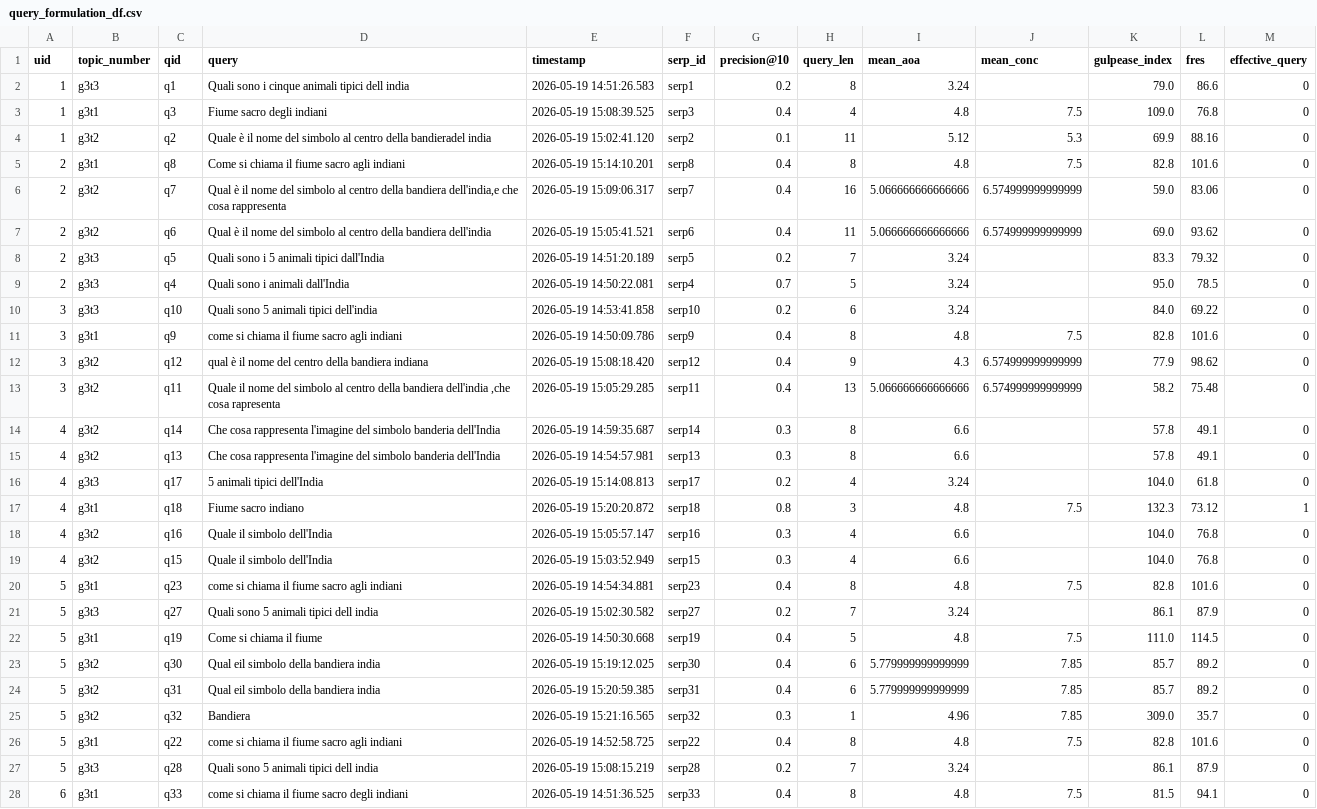
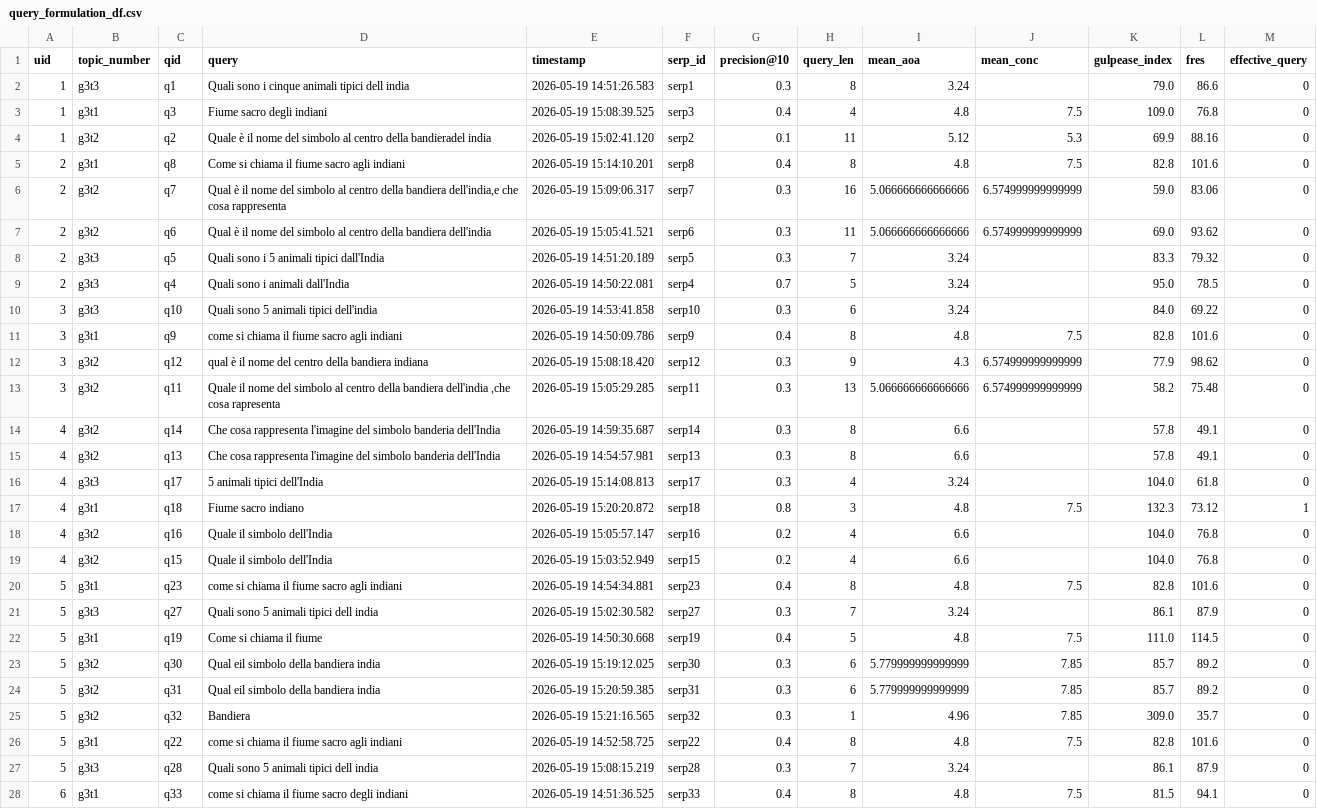
Before and after one commit to SOLandChildren/CHIIR27_LogAnalysis, a CSV file: Data/query_formulation_df.csv, drawn as a sheet; only a part is shown; the diff covers the shown part only.

```diff
--- a/Data/query_formulation_df.csv
+++ b/Data/query_formulation_df.csv
@@ -1,3 +1,3 @@
 uid,topic_number,qid,query,timestamp,serp_id,precision@10,query_len,mean_aoa,mean_conc,gulpease_index,fres,effective_query
-1,g3t3,q1,Quali sono i cinque animali tipici dell india,2026-05-19 14:51:26.583,serp1,0.2,8,3.24,,79.0,86.6,0
+1,g3t3,q1,Quali sono i cinque animali tipici dell india,2026-05-19 14:51:26.583,serp1,0.3,8,3.24,,79.0,86.6,0
 1,g3t1,q3,Fiume sacro degli indiani,2026-05-19 15:08:39.525,serp3,0.4,4,4.8,7.5,109.0,76.8,0
@@ -5,24 +5,24 @@ uid,topic_number,qid,query,timestamp,serp_id,precision@10,query_len,mean_aoa,mea
 2,g3t1,q8,Come si chiama il fiume sacro agli indiani,2026-05-19 15:14:10.201,serp8,0.4,8,4.8,7.5,82.8,101.6,0
-2,g3t2,q7,"Qual è il nome del simbolo al  centro della  bandiera dell'india,e che cosa rappresenta",2026-05-19 15:09:06.317,serp7,0.4,16,5.066666666666666,6.574999999999999,59.0,83.06,0
-2,g3t2,q6,Qual è il nome del simbolo al centro della bandiera dell'india,2026-05-19 15:05:41.521,serp6,0.4,11,5.066666666666666,6.574999999999999,69.0,93.62,0
-2,g3t3,q5,Quali sono i 5 animali tipici dall'India,2026-05-19 14:51:20.189,serp5,0.2,7,3.24,,83.3,79.32,0
+2,g3t2,q7,"Qual è il nome del simbolo al  centro della  bandiera dell'india,e che cosa rappresenta",2026-05-19 15:09:06.317,serp7,0.3,16,5.066666666666666,6.574999999999999,59.0,83.06,0
+2,g3t2,q6,Qual è il nome del simbolo al centro della bandiera dell'india,2026-05-19 15:05:41.521,serp6,0.3,11,5.066666666666666,6.574999999999999,69.0,93.62,0
+2,g3t3,q5,Quali sono i 5 animali tipici dall'India,2026-05-19 14:51:20.189,serp5,0.3,7,3.24,,83.3,79.32,0
 2,g3t3,q4,Quali sono i animali dall'India,2026-05-19 14:50:22.081,serp4,0.7,5,3.24,,95.0,78.5,0
-3,g3t3,q10,Quali sono 5 animali tipici dell'india,2026-05-19 14:53:41.858,serp10,0.2,6,3.24,,84.0,69.22,0
+3,g3t3,q10,Quali sono 5 animali tipici dell'india,2026-05-19 14:53:41.858,serp10,0.3,6,3.24,,84.0,69.22,0
 3,g3t1,q9,come si chiama il fiume sacro agli indiani,2026-05-19 14:50:09.786,serp9,0.4,8,4.8,7.5,82.8,101.6,0
-3,g3t2,q12,qual è il nome del centro della bandiera indiana,2026-05-19 15:08:18.420,serp12,0.4,9,4.3,6.574999999999999,77.9,98.62,0
-3,g3t2,q11,"Quale il nome del simbolo al centro della bandiera dell'india ,che cosa rapresenta",2026-05-19 15:05:29.285,serp11,0.4,13,5.066666666666666,6.574999999999999,58.2,75.48,0
+3,g3t2,q12,qual è il nome del centro della bandiera indiana,2026-05-19 15:08:18.420,serp12,0.3,9,4.3,6.574999999999999,77.9,98.62,0
+3,g3t2,q11,"Quale il nome del simbolo al centro della bandiera dell'india ,che cosa rapresenta",2026-05-19 15:05:29.285,serp11,0.3,13,5.066666666666666,6.574999999999999,58.2,75.48,0
 4,g3t2,q14,Che cosa rappresenta l'imagine del simbolo banderia dell'India,2026-05-19 14:59:35.687,serp14,0.3,8,6.6,,57.8,49.1,0
 4,g3t2,q13,Che cosa rappresenta l'imagine del simbolo banderia dell'India,2026-05-19 14:54:57.981,serp13,0.3,8,6.6,,57.8,49.1,0
-4,g3t3,q17,5 animali tipici dell'India,2026-05-19 15:14:08.813,serp17,0.2,4,3.24,,104.0,61.8,0
+4,g3t3,q17,5 animali tipici dell'India,2026-05-19 15:14:08.813,serp17,0.3,4,3.24,,104.0,61.8,0
 4,g3t1,q18,Fiume sacro indiano,2026-05-19 15:20:20.872,serp18,0.8,3,4.8,7.5,132.3,73.12,1
-4,g3t2,q16,Quale il simbolo dell'India,2026-05-19 15:05:57.147,serp16,0.3,4,6.6,,104.0,76.8,0
-4,g3t2,q15,Quale il simbolo dell'India,2026-05-19 15:03:52.949,serp15,0.3,4,6.6,,104.0,76.8,0
+4,g3t2,q16,Quale il simbolo dell'India,2026-05-19 15:05:57.147,serp16,0.2,4,6.6,,104.0,76.8,0
+4,g3t2,q15,Quale il simbolo dell'India,2026-05-19 15:03:52.949,serp15,0.2,4,6.6,,104.0,76.8,0
 5,g3t1,q23,come si chiama il fiume sacro agli indiani,2026-05-19 14:54:34.881,serp23,0.4,8,4.8,7.5,82.8,101.6,0
-5,g3t3,q27,Quali sono 5 animali tipici dell india,2026-05-19 15:02:30.582,serp27,0.2,7,3.24,,86.1,87.9,0
+5,g3t3,q27,Quali sono 5 animali tipici dell india,2026-05-19 15:02:30.582,serp27,0.3,7,3.24,,86.1,87.9,0
 5,g3t1,q19,Come si chiama il fiume,2026-05-19 14:50:30.668,serp19,0.4,5,4.8,7.5,111.0,114.5,0
-5,g3t2,q30,Qual eil simbolo della bandiera india,2026-05-19 15:19:12.025,serp30,0.4,6,5.779999999999999,7.85,85.7,89.2,0
-5,g3t2,q31,Qual eil simbolo della bandiera india,2026-05-19 15:20:59.385,serp31,0.4,6,5.779999999999999,7.85,85.7,89.2,0
+5,g3t2,q30,Qual eil simbolo della bandiera india,2026-05-19 15:19:12.025,serp30,0.3,6,5.779999999999999,7.85,85.7,89.2,0
+5,g3t2,q31,Qual eil simbolo della bandiera india,2026-05-19 15:20:59.385,serp31,0.3,6,5.779999999999999,7.85,85.7,89.2,0
 5,g3t2,q32,Bandiera,2026-05-19 15:21:16.565,serp32,0.3,1,4.96,7.85,309.0,35.7,0
 5,g3t1,q22,come si chiama il fiume sacro agli indiani,2026-05-19 14:52:58.725,serp22,0.4,8,4.8,7.5,82.8,101.6,0
-5,g3t3,q28,Quali sono 5 animali tipici dell india,2026-05-19 15:08:15.219,serp28,0.2,7,3.24,,86.1,87.9,0
+5,g3t3,q28,Quali sono 5 animali tipici dell india,2026-05-19 15:08:15.219,serp28,0.3,7,3.24,,86.1,87.9,0
 6,g3t1,q33,come si chiama il fiume sacro degli indiani,2026-05-19 14:51:36.525,serp33,0.4,8,4.8,7.5,81.5,94.1,0
```
Also changed, not shown: 41 edited cells elsewhere in this file, Data/clicked_results_df.csv, Data/logs_compiled.csv, 7 other files.
